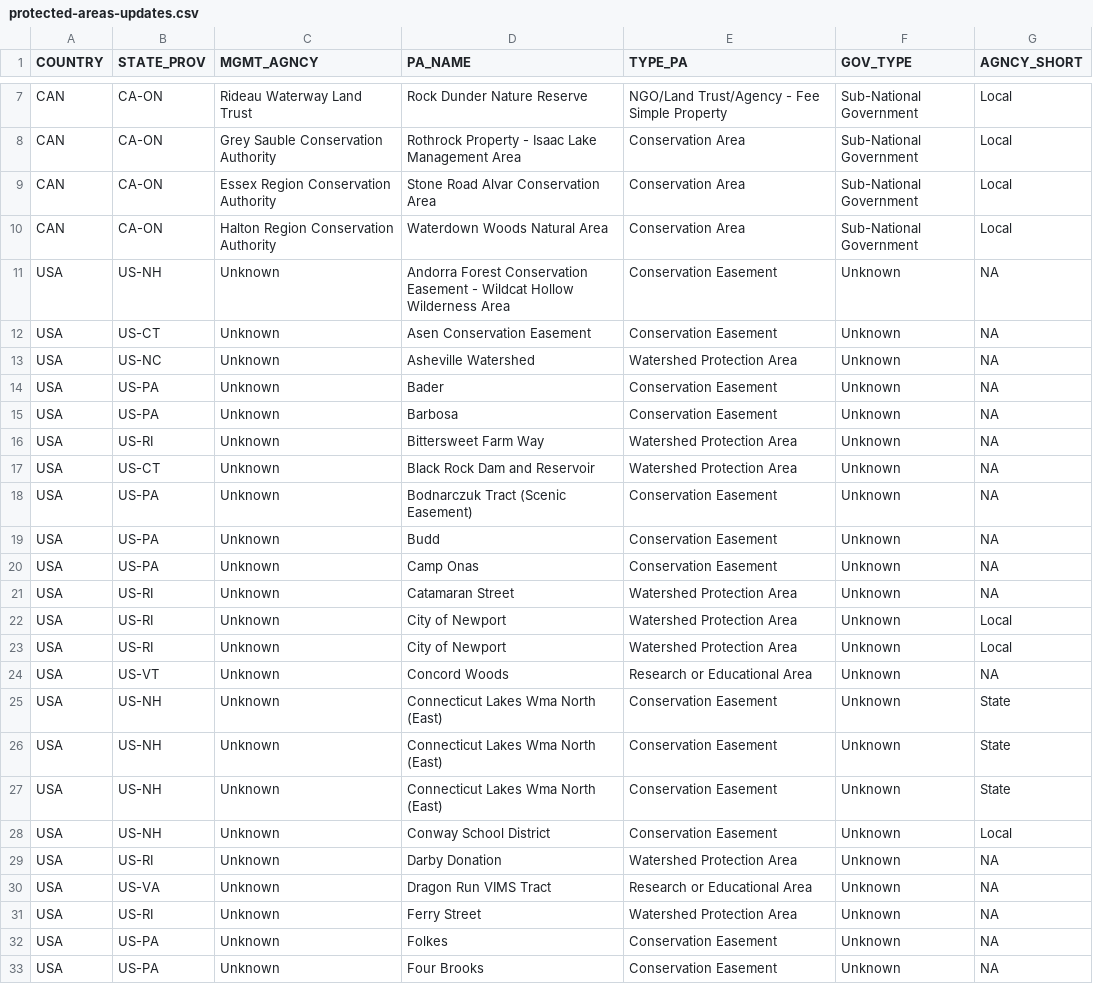
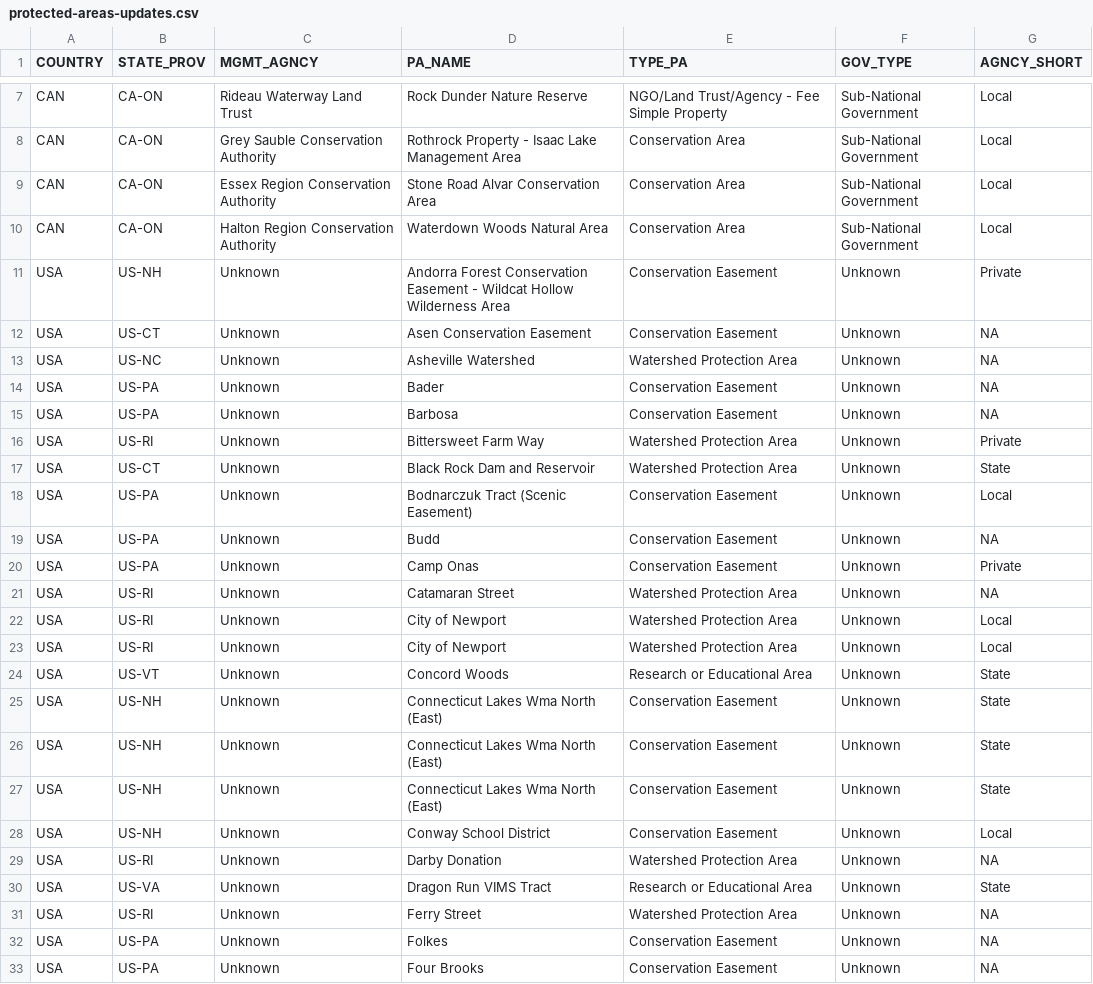
Before and after one commit to Big-Biodiversity-Collaborative/SwallowtailClimateChange, a CSV file: data/protected-areas/protected-areas-updates.csv, drawn as a sheet; only a part is shown, gaps mark what is left out.

Commit message:
Add more management levels to protected areas

```diff
--- a/data/protected-areas/protected-areas-updates.csv
+++ b/data/protected-areas/protected-areas-updates.csv
@@ -10,3 +10,3 @@ CAN,CA-ON,Essex Region Conservation Authority,Stone Road Alvar Conservation Area
 CAN,CA-ON,Halton Region Conservation Authority,Waterdown Woods Natural Area,Conservation Area,Sub-National Government,Local
-USA,US-NH,Unknown,Andorra Forest Conservation Easement - Wildcat Hollow Wilderness Area,Conservation Easement,Unknown,NA
+USA,US-NH,Unknown,Andorra Forest Conservation Easement - Wildcat Hollow Wilderness Area,Conservation Easement,Unknown,Private
 USA,US-CT,Unknown,Asen Conservation Easement,Conservation Easement,Unknown,NA
@@ -15,7 +15,7 @@ USA,US-PA,Unknown,Bader,Conservation Easement,Unknown,NA
 USA,US-PA,Unknown,Barbosa,Conservation Easement,Unknown,NA
-USA,US-RI,Unknown,Bittersweet Farm Way,Watershed Protection Area,Unknown,NA
-USA,US-CT,Unknown,Black Rock Dam and Reservoir,Watershed Protection Area,Unknown,NA
-USA,US-PA,Unknown,Bodnarczuk Tract (Scenic Easement),Conservation Easement,Unknown,NA
+USA,US-RI,Unknown,Bittersweet Farm Way,Watershed Protection Area,Unknown,Private
+USA,US-CT,Unknown,Black Rock Dam and Reservoir,Watershed Protection Area,Unknown,State
+USA,US-PA,Unknown,Bodnarczuk Tract (Scenic Easement),Conservation Easement,Unknown,Local
 USA,US-PA,Unknown,Budd,Conservation Easement,Unknown,NA
-USA,US-PA,Unknown,Camp Onas,Conservation Easement,Unknown,NA
+USA,US-PA,Unknown,Camp Onas,Conservation Easement,Unknown,Private
 USA,US-RI,Unknown,Catamaran Street,Watershed Protection Area,Unknown,NA
@@ -23,3 +23,3 @@ USA,US-RI,Unknown,City of Newport,Watershed Protection Area,Unknown,Local
 USA,US-RI,Unknown,City of Newport,Watershed Protection Area,Unknown,Local
-USA,US-VT,Unknown,Concord Woods,Research or Educational Area,Unknown,NA
+USA,US-VT,Unknown,Concord Woods,Research or Educational Area,Unknown,State
 USA,US-NH,Unknown,Connecticut Lakes Wma North (East),Conservation Easement,Unknown,State
@@ -29,3 +29,3 @@ USA,US-NH,Unknown,Conway School District,Conservation Easement,Unknown,Local
 USA,US-RI,Unknown,Darby Donation,Watershed Protection Area,Unknown,NA
-USA,US-VA,Unknown,Dragon Run VIMS Tract,Research or Educational Area,Unknown,NA
+USA,US-VA,Unknown,Dragon Run VIMS Tract,Research or Educational Area,Unknown,State
 USA,US-RI,Unknown,Ferry Street,Watershed Protection Area,Unknown,NA
```
